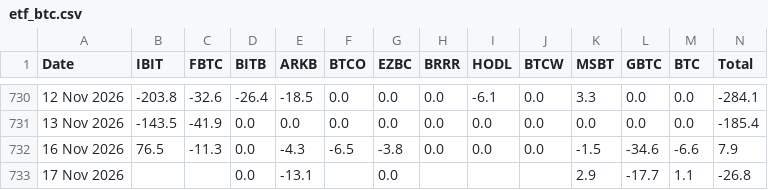
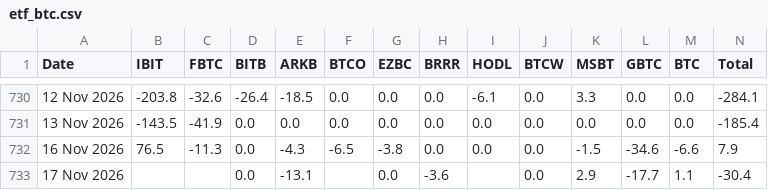
Before and after one commit to haturatu/crypto-etf-flow, a CSV file: etf_btc.csv, drawn as a sheet; only a part is shown, gaps mark what is left out.

Commit message:
chore: update ETF CSV on 2026-11-18 10:00:11

```diff
--- a/etf_btc.csv
+++ b/etf_btc.csv
@@ -732,2 +732,2 @@ Date,IBIT,FBTC,BITB,ARKB,BTCO,EZBC,BRRR,HODL,BTCW,MSBT,GBTC,BTC,Total
 16 Nov 2026,76.5,-11.3,0.0,-4.3,-6.5,-3.8,0.0,0.0,0.0,-1.5,-34.6,-6.6,7.9
-17 Nov 2026,,,0.0,-13.1,,0.0,,,,2.9,-17.7,1.1,-26.8
+17 Nov 2026,,,0.0,-13.1,,0.0,-3.6,,0.0,2.9,-17.7,1.1,-30.4
```
